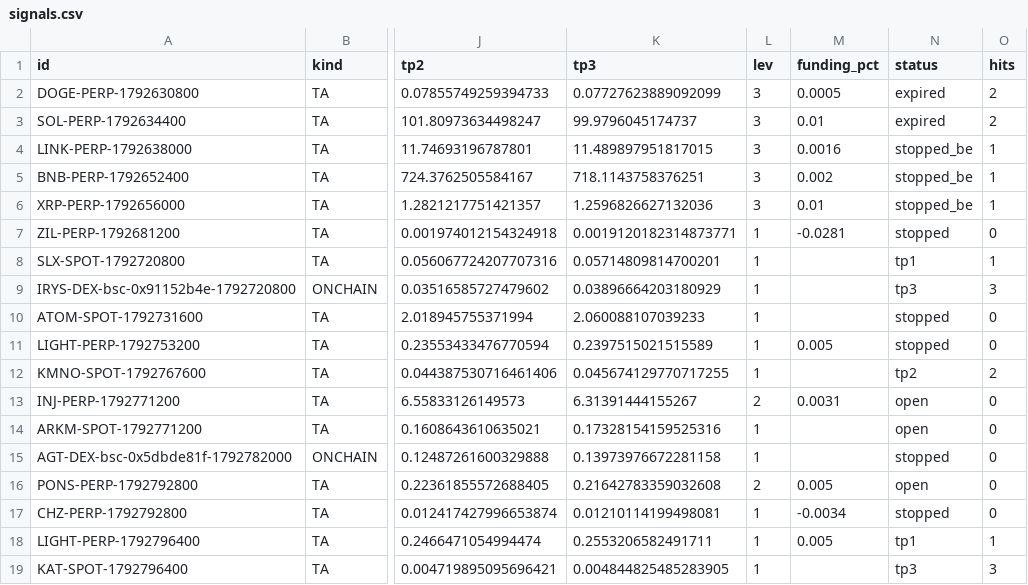
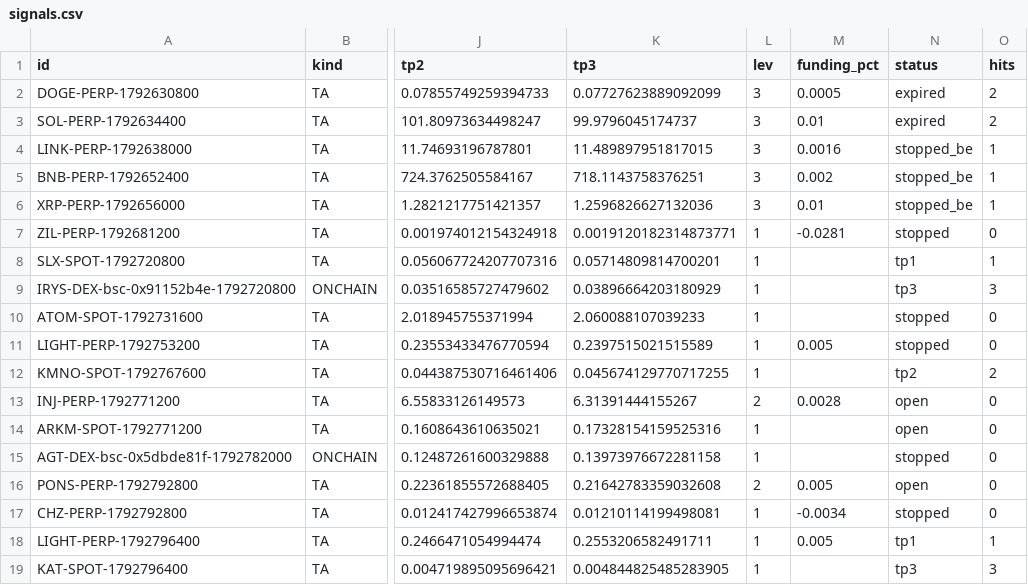
Before and after one commit to GoviGovi1/signals, a CSV file: signals.csv, drawn as a sheet; only a part is shown, gaps mark what is left out; the diff names each change by its address in the sheet, - before the commit and + after, or states it on an @@ line.

```diff
--- a/signals.csv
+++ b/signals.csv
-M13 (funding_pct): 0.0031
+M13 (funding_pct): 0.0028
```
Also changed, not shown: 4 other files.
